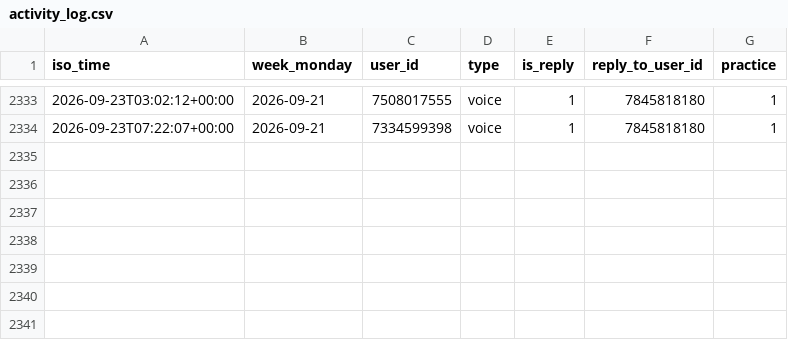
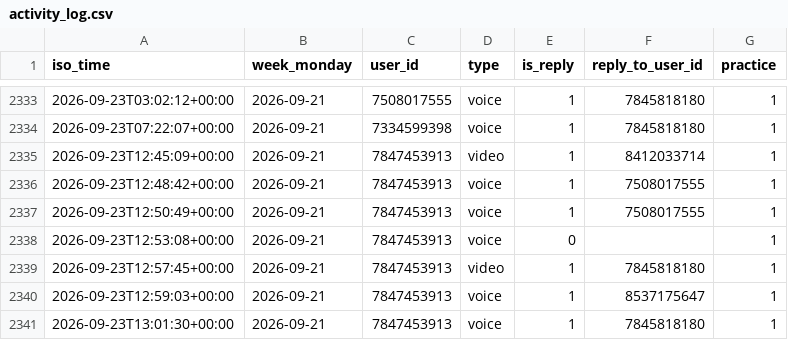
Before and after one commit to Mehinewe/weekly-topic-t, a CSV file: activity_log.csv, drawn as a sheet; only a part is shown, gaps mark what is left out; the diff names each change by its address in the sheet, - before the commit and + after, or states it on an @@ line.

```diff
--- a/activity_log.csv
+++ b/activity_log.csv
+row 2335: 2026-09-23T12:45:09+00:00 | 2026-09-21 | 7847453913 | video | 1 | 8412033714 | 1
+row 2336: 2026-09-23T12:48:42+00:00 | 2026-09-21 | 7847453913 | voice | 1 | 7508017555 | 1
+row 2337: 2026-09-23T12:50:49+00:00 | 2026-09-21 | 7847453913 | voice | 1 | 7508017555 | 1
+row 2338: 2026-09-23T12:53:08+00:00 | 2026-09-21 | 7847453913 | voice | 0 |  | 1
+row 2339: 2026-09-23T12:57:45+00:00 | 2026-09-21 | 7847453913 | video | 1 | 7845818180 | 1
+row 2340: 2026-09-23T12:59:03+00:00 | 2026-09-21 | 7847453913 | voice | 1 | 8537175647 | 1
+row 2341: 2026-09-23T13:01:30+00:00 | 2026-09-21 | 7847453913 | voice | 1 | 7845818180 | 1
```
Also changed, not shown: 1 other file.
